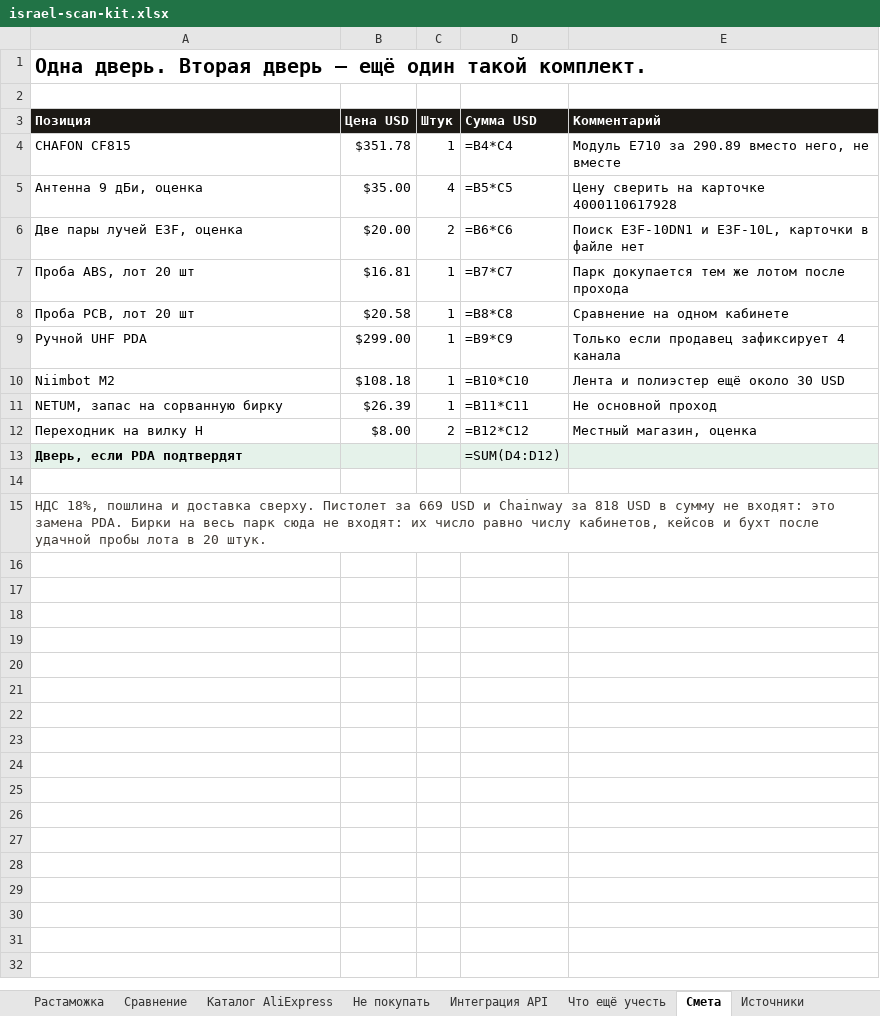
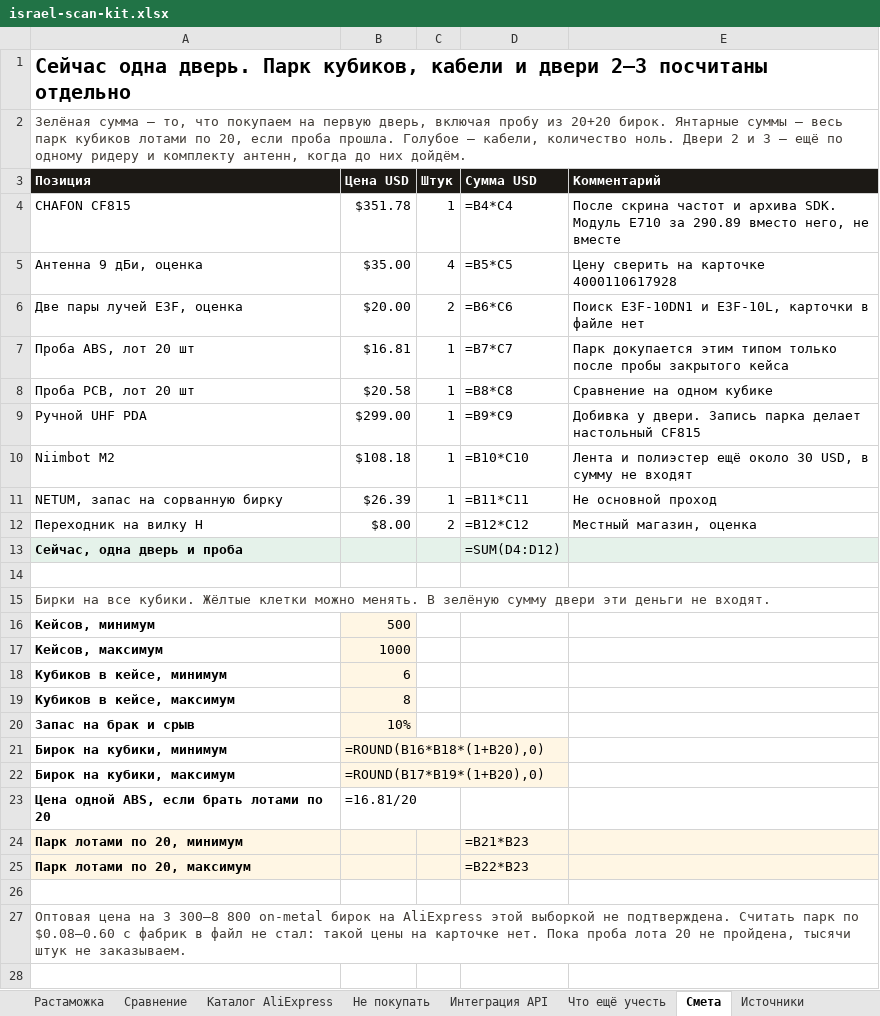
Before and after one commit to GIN1104/led-warehouse, an Excel workbook: docs/procurement/israel-scan-kit.xlsx, sheet Смета, drawn as a sheet; only a part is shown; values as stored, in another font and other column widths than the file's, no borders; formulas without a stored value are shown as written; the diff covers the shown part only; the diff names each change by its address in the sheet, - before the commit and + after, or states it on an @@ line.

```diff
--- a/docs/procurement/israel-scan-kit.xlsx (sheet Смета)
+++ b/docs/procurement/israel-scan-kit.xlsx (sheet Смета)
-A1 (Позиция): Одна дверь. Вторая дверь — ещё один такой комплект.
+A1 (Позиция): Сейчас одна дверь. Парк кубиков, кабели и двери 2–3 посчитаны отдельно
-A2 (Позиция): (empty)
+A2 (Позиция): Зелёная сумма — то, что покупаем на первую дверь, включая пробу из 20+20 бирок. Янтарные суммы — весь парк кубиков лотами по 20, если проба прошла. Голубое — кабели, количество ноль. Двери 2 и 3 — ещё по одному ридеру и комплекту антенн, когда до них дойдём.
+A2:E2 merged
-E4 (Комментарий): Модуль E710…
+E4 (Комментарий): После скрина частот и архива SDK. Модуль E710…
-E7 (Комментарий): Парк докупается тем же лотом после прохода
+E7 (Комментарий): Парк докупается этим типом только после пробы закрытого кейса
-E8 (Комментарий): Сравнение на одном кабинете
+E8 (Комментарий): Сравнение на одном кубике
-E9 (Комментарий): Только если продавец зафиксирует 4 канала
+E9 (Комментарий): Добивка у двери. Запись парка делает настольный CF815
-E10 (Комментарий): Лента и полиэстер ещё около 30 USD
+E10 (Комментарий): Лента и полиэстер ещё около 30 USD, в сумму не входят
-A13 (Позиция): Дверь, если PDA подтвердят
+A13 (Позиция): Сейчас, одна дверь и проба
-A15 (Позиция): НДС 18%, пошлина и доставка сверху. Пистолет за 669 USD и Chainway за 818 USD в сумму не входят: это замена PDA. Бирки на весь парк сюда не входят: их число равно числу кабинетов, кейсов и бухт после удачной пробы лота в 20 штук.
+A15 (Позиция): Бирки на все кубики. Жёлтые клетки можно менять. В зелёную сумму двери эти деньги не входят.
+row 16: Кейсов, минимум | 500
+row 17: Кейсов, максимум | 1000
+row 18: Кубиков в кейсе, минимум | 6
+row 19: Кубиков в кейсе, максимум | 8
+row 20: Запас на брак и срыв | 10%
+row 21: Бирок на кубики, минимум | =ROUND(B16*B18*(1+B20),0)
+row 22: Бирок на кубики, максимум | =ROUND(B17*B19*(1+B20),0)
+row 23: Цена одной ABS, если брать лотами по 20 | =16.81/20
+row 24: Парк лотами по 20, минимум |  |  | =B21*B23
+row 25: Парк лотами по 20, максимум |  |  | =B22*B23
+row 26: (empty)
+row 27: Оптовая цена на 3 300–8 800 on-metal бирок на AliExpress этой выборкой не подтверждена. Считать парк по $0.08–0.60 с фабрик в файл не стал: такой цены на карточке нет. Пока проба лота 20 не пройдена, тысячи штук не заказываем.
+row 28: (empty)
```
Also changed, not shown: 10 added rows elsewhere in this sheet, sheet Каталог AliExpress, sheet Растаможка, sheet С чего начать, sheet Интеграция API, sheet Проход кейса, sheet Сравнение, 4 more sheets, other sheet tabs, charts or pictures, 1 other file.
